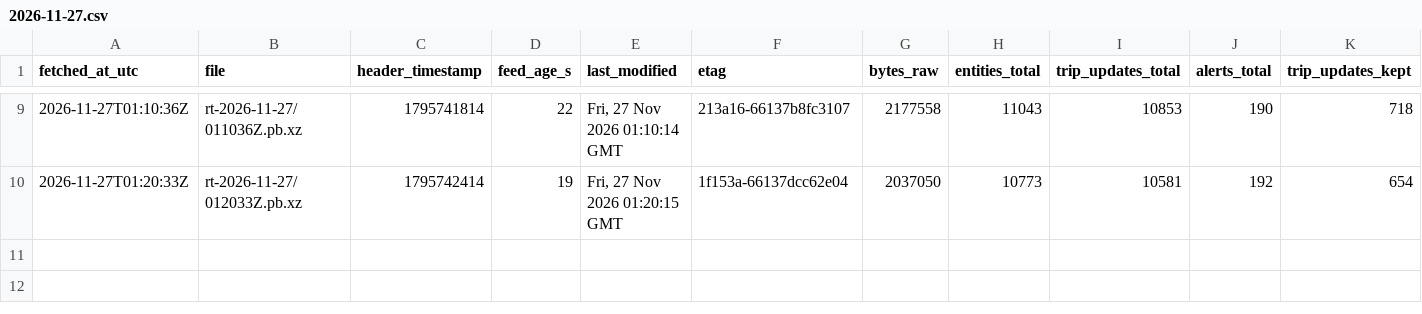
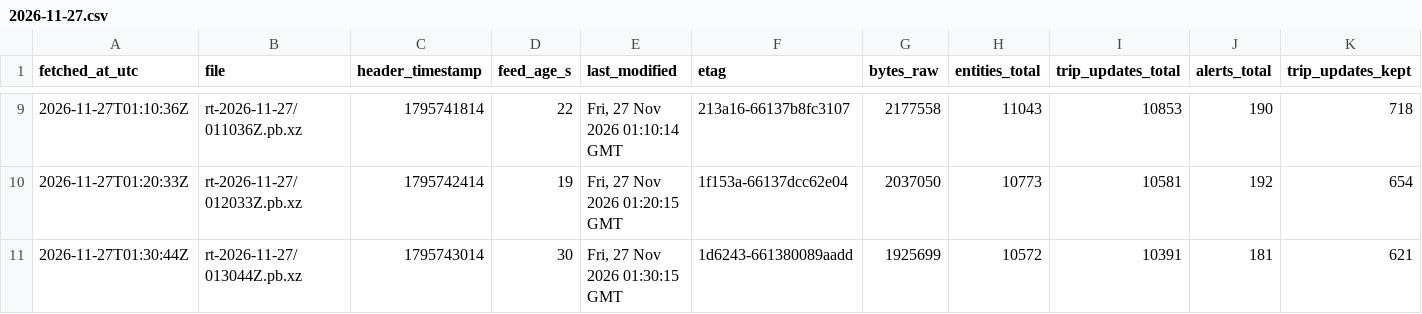
Before and after one commit to FabianGlueck/gtfs-rt-recorder, a CSV file: data/index/2026-11-27.csv, drawn as a sheet; only a part is shown, gaps mark what is left out; rows hold the shown columns only; the diff names each change by its address in the sheet, - before the commit and + after, or states it on an @@ line.

```diff
--- a/data/index/2026-11-27.csv
+++ b/data/index/2026-11-27.csv
+row 11: 2026-11-27T01:30:44Z | rt-2026-11-27/013044Z.pb.xz | 1795743014 | 30 | Fri, 27 Nov 2026 01:30:15 GMT | 1d6243-661380089aadd | 1925699 | 10572 | 10391 | 181 | 621
```
